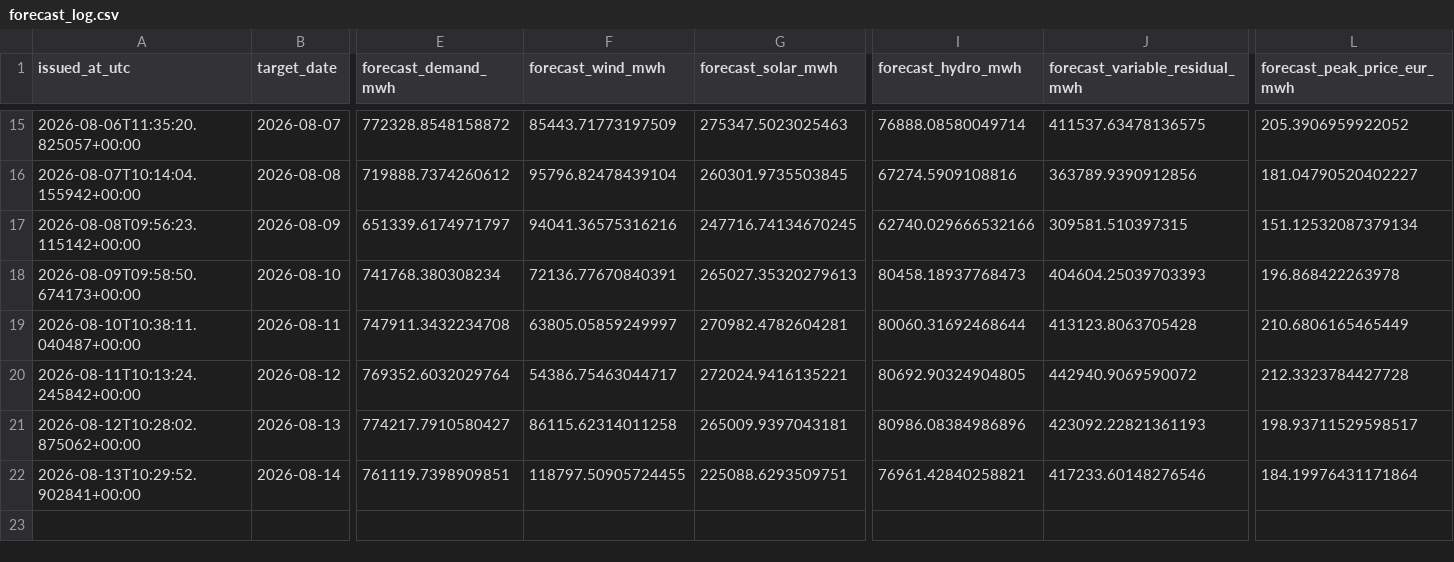
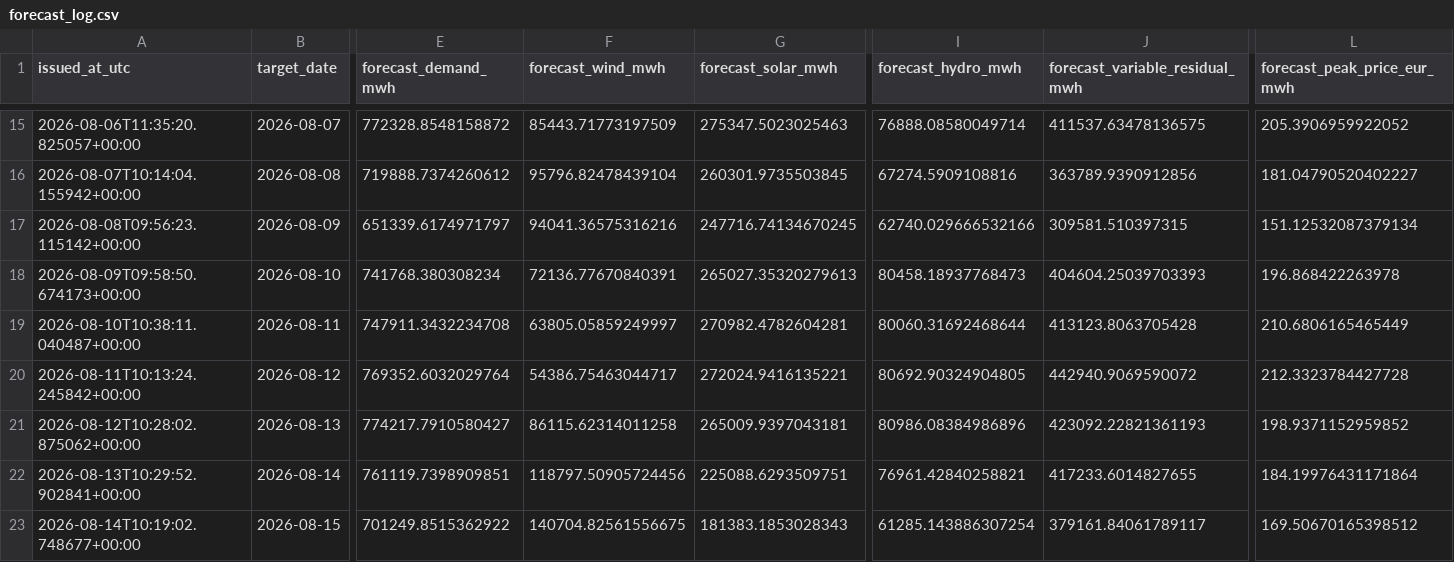
Before and after one commit to Evanssdas/Spain-Market-Platform, a CSV file: logs/forecast_log.csv, drawn as a sheet; only a part is shown, gaps mark what is left out; rows hold the shown columns only; the diff names each change by its address in the sheet, - before the commit and + after, or states it on an @@ line.

```diff
--- a/logs/forecast_log.csv
+++ b/logs/forecast_log.csv
-L21 (forecast_peak_price_eur_mwh): 198.93711529598517
+L21 (forecast_peak_price_eur_mwh): 198.9371152959852
-F22 (forecast_wind_mwh): 118797.50905724455
+F22 (forecast_wind_mwh): 118797.50905724456
-J22 (forecast_variable_residual_mwh): 417233.60148276546
+J22 (forecast_variable_residual_mwh): 417233.6014827655
+row 23: 2026-08-14T10:19:02.748677+00:00 | 2026-08-15 | 701249.8515362922 | 140704.82561556675 | 181383.1853028343 | 61285.143886307254 | 379161.84061789117 | 169.50670165398512
```
Also changed, not shown: data/processed/prices_daily.csv, 4 other files.
